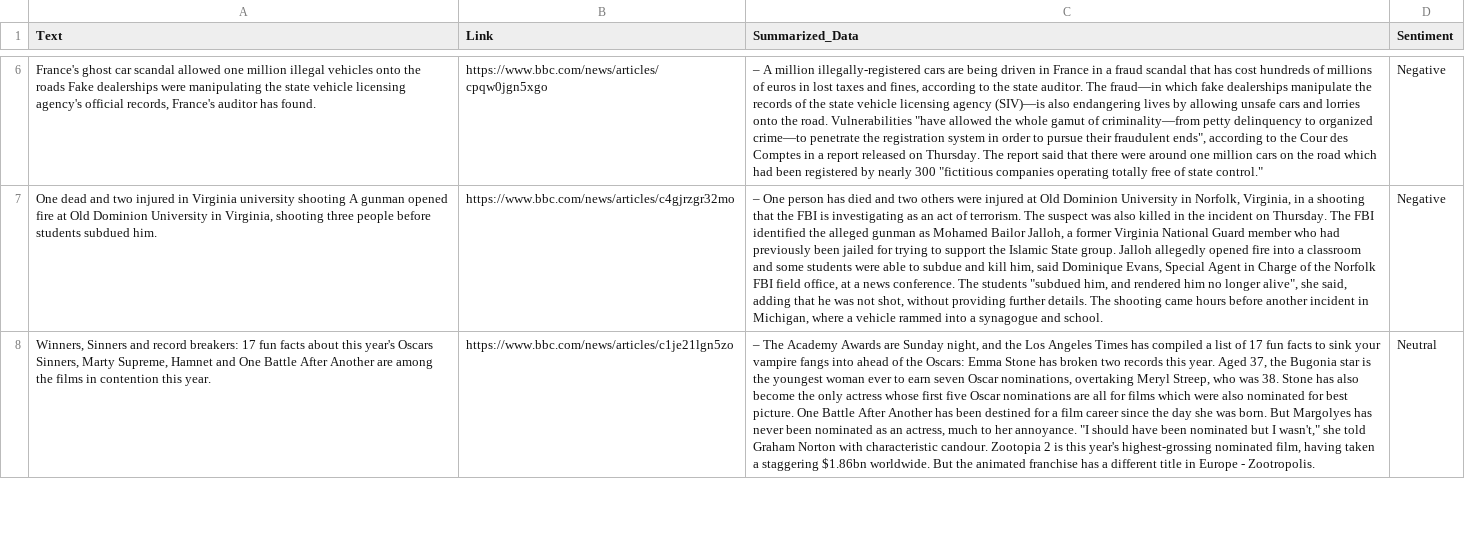
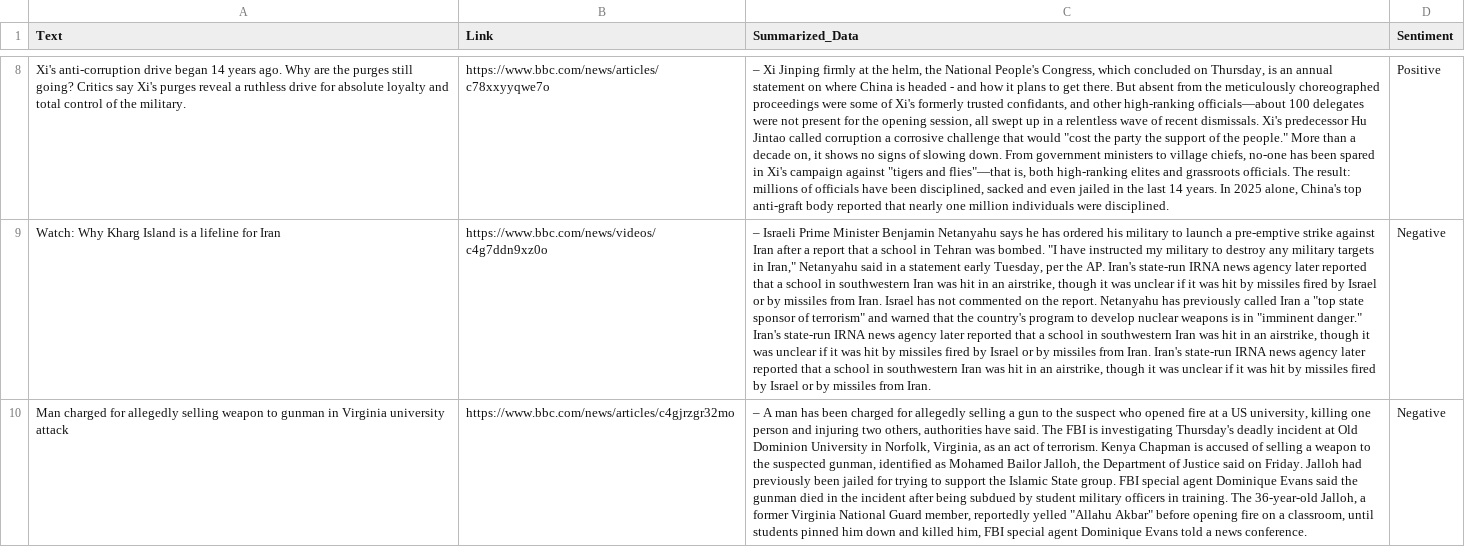
Before and after one commit to PranamyaJain10/Web-Scraping-AIBot, a CSV file: output.csv, drawn as a sheet; only a part is shown, gaps mark what is left out; removed rows and columns are numbered as before the commit, all else as after; the diff covers the shown part only; the diff names each change by its address in the sheet, - before the commit and + after, or states it on an @@ line.

```diff
--- a/output.csv
+++ b/output.csv
+row 8: Xi's anti-corruption drive began 14 years ago. Why are the purges still going? Critics say Xi's purges reveal a ruthless drive for absolute loyalty and total control of the military. | https://www.bbc.com/news/articles/c78xxyyqwe7o | – Xi Jinping firmly at the helm, the National People's Congress, which concluded on Thursday, is an annual statement on where China is headed - and how it plans to get there. But absent from the meticulously choreographed proceedings were some of Xi's formerly trusted confidants, and other high-ranking officials—about 100 delegates were not present for the opening session, all swept up in a relentless wave of recent dismissals. Xi's predecessor Hu Jintao called corruption a corrosive challenge that would "cost the party the support of the people." More than a decade on, it shows no signs of slowing down. From government ministers to village chiefs, no-one has been spared in Xi's campaign against "tigers and flies"—that is, both high-ranking elites and grassroots officials. The result: millions of officials have been disciplined, sacked and even jailed in the last 14 years. In 2025 alone, China's top anti-graft body reported that nearly one million individuals were disciplined. | Positive
-A9 (Text): France's ghost car scandal allowed one million illegal vehicles onto the roads Fake dealerships were manipulating the state vehicle licensing agency's official records, France's auditor has found.
+A9 (Text): Watch: Why Kharg Island is a lifeline for Iran
-B9 (Link): https://www.bbc.com/news/articles/cpqw0jgn5xgo
+B9 (Link): https://www.bbc.com/news/videos/c4g7ddn9xz0o
-C9 (Summarized_Data): – A million illegally-registered cars are being driven in France in a fraud scandal that has cost hundreds of millions of euros in lost taxes and fines, according to the state auditor. The fraud—in which fake dealerships manipulate the records of the state vehicle licensing agency (SIV)—is also endangering lives by allowing unsafe cars and lorries onto the road. Vulnerabilities "have allowed the whole gamut of criminality—from petty delinquency to organized crime—to penetrate the registration system in order to pursue their fraudulent ends", according to the Cour des Comptes in a report released on Thursday. The report said that there were around one million cars on the road which had been registered by nearly 300 "fictitious companies operating totally free of state control."
+C9 (Summarized_Data): – Israeli Prime Minister Benjamin Netanyahu says he has ordered his military to launch a pre-emptive strike against Iran after a report that a school in Tehran was bombed. "I have instructed my military to destroy any military targets in Iran," Netanyahu said in a statement early Tuesday, per the AP. Iran's state-run IRNA news agency later reported that a school in southwestern Iran was hit in an airstrike, though it was unclear if it was hit by missiles fired by Israel or by missiles from Iran. Israel has not commented on the report. Netanyahu has previously called Iran a "top state sponsor of terrorism" and warned that the country's program to develop nuclear weapons is in "imminent danger." Iran's state-run IRNA news agency later reported that a school in southwestern Iran was hit in an airstrike, though it was unclear if it was hit by missiles fired by Israel or by missiles from Iran. Iran's state-run IRNA news agency later reported that a school in southwestern Iran was hit in an airstrike, though it was unclear if it was hit by missiles fired by Israel or by missiles from Iran.
-A10 (Text): One dead and two injured in Virginia university shooting A gunman opened fire at Old Dominion University in Virginia, shooting three people before students subdued him.
+A10 (Text): Man charged for allegedly selling weapon to gunman in Virginia university attack
-C10 (Summarized_Data): – One person has died and two others were injured at Old Dominion University in Norfolk, Virginia, in a shooting that the FBI is investigating as an act of terrorism. The suspect was also killed in the incident on Thursday. The FBI identified the alleged gunman as Mohamed Bailor Jalloh, a former Virginia National Guard member who had previously been jailed for trying to support the Islamic State group. Jalloh allegedly opened fire into a classroom and some students were able to subdue and kill him, said Dominique Evans, Special Agent in Charge of the Norfolk FBI field office, at a news conference. The students "subdued him, and rendered him no longer alive", she said, adding that he was not shot, without providing further details. The shooting came hours before another incident in Michigan, where a vehicle rammed into a synagogue and school.
+C10 (Summarized_Data): – A man has been charged for allegedly selling a gun to the suspect who opened fire at a US university, killing one person and injuring two others, authorities have said. The FBI is investigating Thursday's deadly incident at Old Dominion University in Norfolk, Virginia, as an act of terrorism. Kenya Chapman is accused of selling a weapon to the suspected gunman, identified as Mohamed Bailor Jalloh, the Department of Justice said on Friday. Jalloh had previously been jailed for trying to support the Islamic State group. FBI special agent Dominique Evans said the gunman died in the incident after being subdued by student military officers in training. The 36-year-old Jalloh, a former Virginia National Guard member, reportedly yelled "Allahu Akbar" before opening fire on a classroom, until students pinned him down and killed him, FBI special agent Dominique Evans told a news conference.
-row 8: Winners, Sinners and record breakers: 17 fun facts about this year's Oscars Sinners, Marty Supreme, Hamnet and One Battle After Another are among the films in contention this year. | https://www.bbc.com/news/articles/c1je21lgn5zo | – The Academy Awards are Sunday night, and the Los Angeles Times has compiled a list of 17 fun facts to sink your vampire fangs into ahead of the Oscars: Emma Stone has broken two records this year. Aged 37, the Bugonia star is the youngest woman ever to earn seven Oscar nominations, overtaking Meryl Streep, who was 38. Stone has also become the only actress whose first five Oscar nominations are all for films which were also nominated for best picture. One Battle After Another has been destined for a film career since the day she was born. But Margolyes has never been nominated as an actress, much to her annoyance. "I should have been nominated but I wasn't," she told Graham Norton with characteristic candour. Zootopia 2 is this year's highest-grossing nominated film, having taken a staggering $1.86bn worldwide. But the animated franchise has a different title in Europe - Zootropolis. | Neutral
```
Also changed, not shown: 4 added rows, 4 removed rows and 9 edited cells elsewhere in this file, 1 other file.
